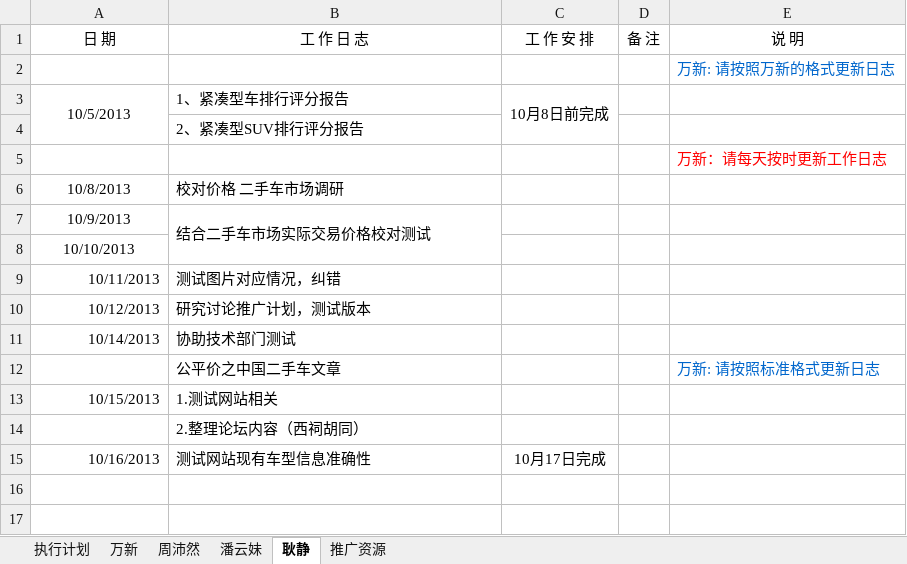
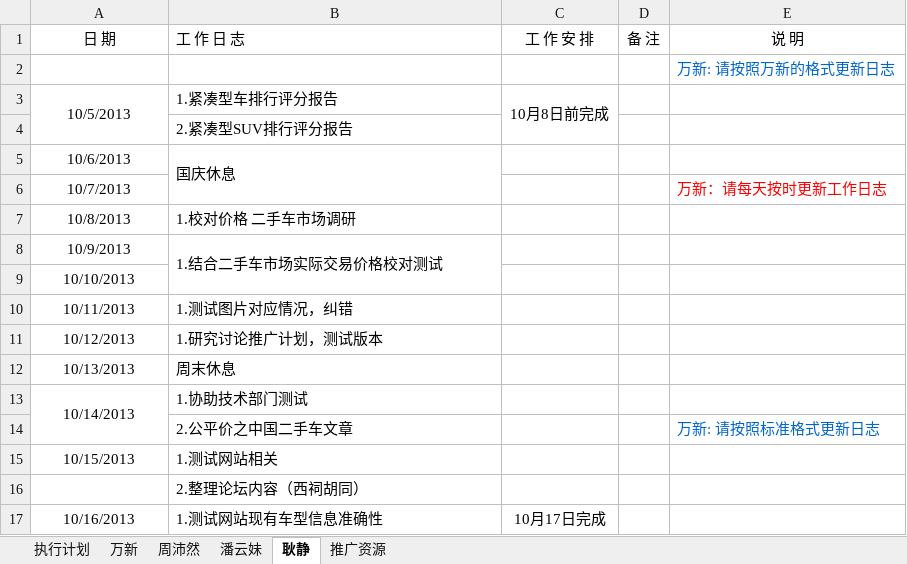
Before and after one commit to GPJxiaoshou/xiaoshou, an Excel workbook: 日志.xlsx, sheet 耿静, drawn as a sheet; values as stored, in another font and other column widths than the file's, no borders; removed rows and columns are numbered as before the commit, all else as after; the diff names each change by its address in the sheet, - before the commit and + after, or states it on an @@ line.

```diff
--- a/日志.xlsx (sheet 耿静)
+++ b/日志.xlsx (sheet 耿静)
-B1 alignment: center
+B1 alignment: left
-B3 (工 作 日 志): 1、紧凑型车排行评分报告
+B3 (工 作 日 志): 1.紧凑型车排行评分报告
-B4 (工 作 日 志): 2、紧凑型SUV排行评分报告
+B4 (工 作 日 志): 2.紧凑型SUV排行评分报告
-row 5:  |  |  |  | 万新：请每天按时更新工作日志
+row 5: 10/6/2013 | 国庆休息
+row 6: 10/7/2013 |  |  |  | 万新：请每天按时更新工作日志
-B7 (工 作 日 志): 校对价格 二手车市场调研
+B7 (工 作 日 志): 1.校对价格 二手车市场调研
-B8 (工 作 日 志): 结合二手车市场实际交易价格校对测试
+B8 (工 作 日 志): 1.结合二手车市场实际交易价格校对测试
-A10:A11 alignment: right
+A10:A11 alignment: center
-B10 (工 作 日 志): 测试图片对应情况，纠错
+B10 (工 作 日 志): 1.测试图片对应情况，纠错
-B11 (工 作 日 志): 研究讨论推广计划，测试版本
+B11 (工 作 日 志): 1.研究讨论推广计划，测试版本
+row 12: 10/13/2013 | 周末休息
-A13 alignment: right
+A13 alignment: center
+A13:A14 merged
-B13 (工 作 日 志): 协助技术部门测试
+B13 (工 作 日 志): 1.协助技术部门测试
-B14 (工 作 日 志): 公平价之中国二手车文章
+B14 (工 作 日 志): 2.公平价之中国二手车文章
-A15 alignment: right
+A15 alignment: center
-A17 alignment: right
+A17 alignment: center
-B17 (工 作 日 志): 测试网站现有车型信息准确性
+B17 (工 作 日 志): 1.测试网站现有车型信息准确性
```
Also changed, not shown: sheet 执行计划, sheet 万新.
